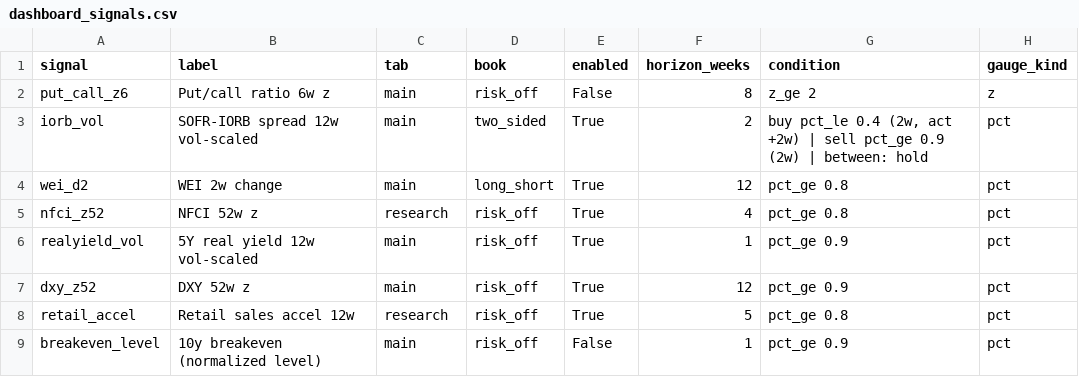
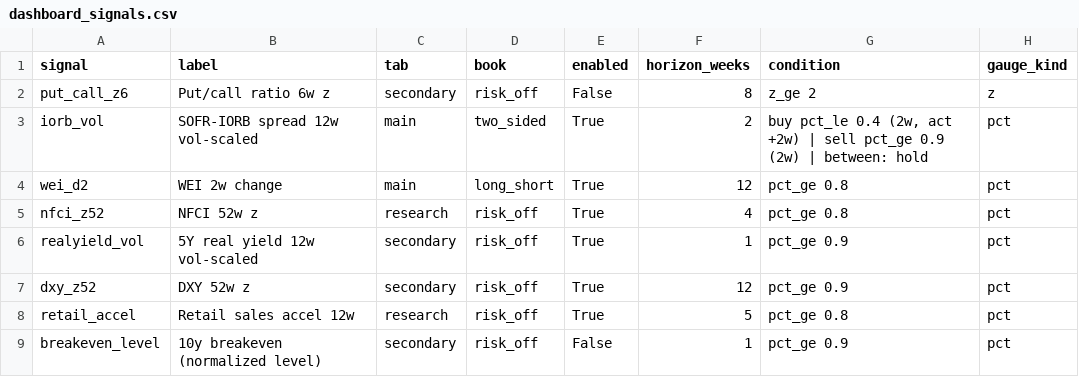
Before and after one commit to 3Jack1/btc-credit-dashboard, a CSV file: dashboard_signals.csv, drawn as a sheet; only a part is shown; the diff covers the shown part only; the diff names each change by its address in the sheet, - before the commit and + after, or states it on an @@ line.

```diff
--- a/dashboard_signals.csv
+++ b/dashboard_signals.csv
-C2 (tab): main
+C2 (tab): secondary
-C6:C7 (tab): main
+C6:C7 (tab): secondary
-C9 (tab): main
+C9 (tab): secondary
```
Also changed, not shown: 1 moved row and 7 edited cells elsewhere in this file, dashboard_state.csv, options_daily.csv, 2 other files.
